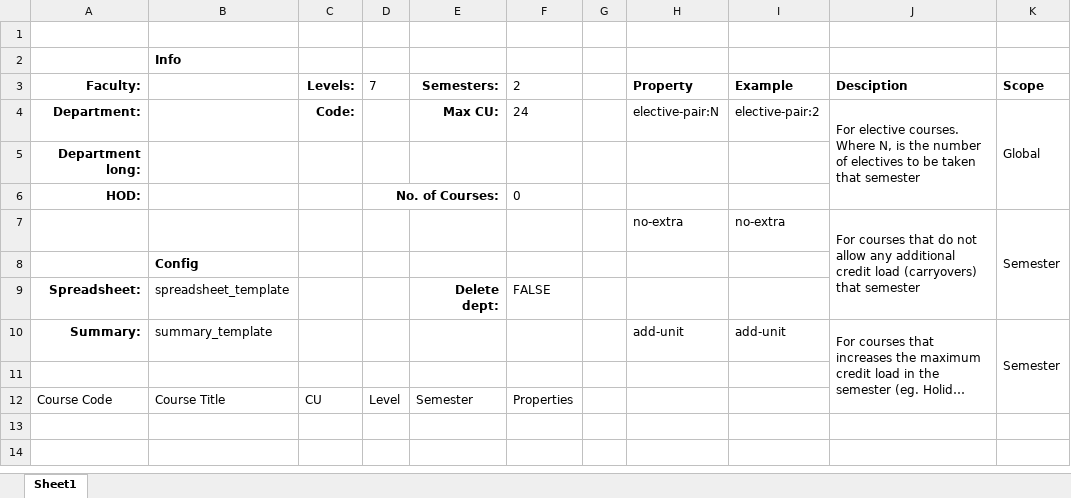
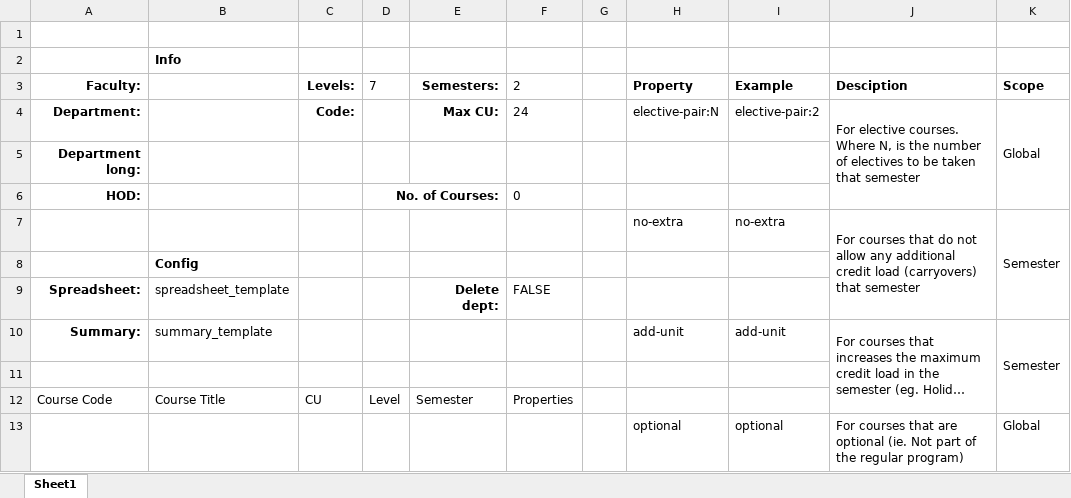
Before and after one commit to goody-h/university-datahub-admin, an Excel workbook: static/excel/samples/department_config.xlsx, sheet Sheet1, drawn as a sheet; long unchanged cells end in …; values as stored, in another font and other column widths than the file's, no borders; table styles not drawn; the diff names each change by its address in the sheet, - before the commit and + after, or states it on an @@ line.

Commit message:
Include optional courses

```diff
--- a/static/excel/samples/department_config.xlsx (sheet Sheet1)
+++ b/static/excel/samples/department_config.xlsx (sheet Sheet1)
+row 13:  |  |  |  |  |  |  | optional | optional | For courses that are optional (ie. Not part of the regular program) | Global
```
Also changed, not shown: 2 other files.
